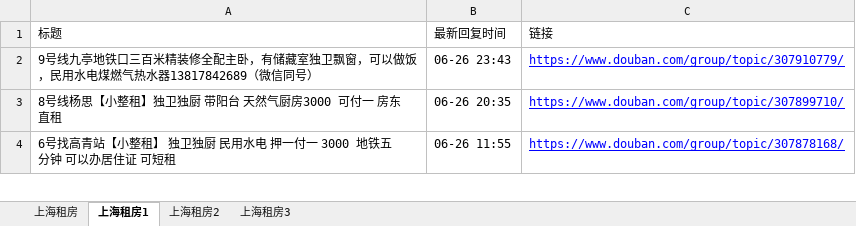
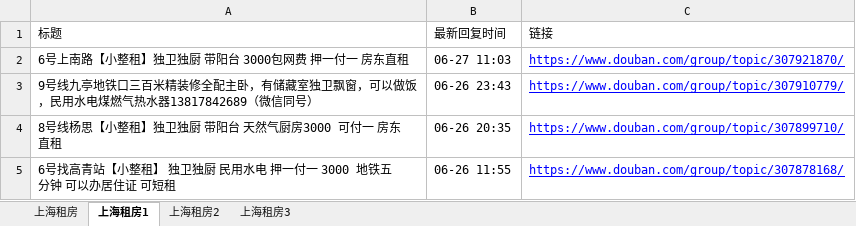
Before and after one commit to RyanShi0118/rent-info-crawler, an Excel workbook: filtered_rent_info.xlsx, sheet 上海租房1, drawn as a sheet; only a part is shown; values as stored, in another font and other column widths than the file's, no borders; the diff names each change by its address in the sheet, - before the commit and + after, or states it on an @@ line.

```diff
--- a/filtered_rent_info.xlsx (sheet 上海租房1)
+++ b/filtered_rent_info.xlsx (sheet 上海租房1)
+row 2: 6号上南路【小整租】独卫独厨 带阳台 3000包网费 押一付一 房东直租 | 06-27 11:03 | https://www.douban.com/group/topic/307921870/
```
Also changed, not shown: sheet 上海租房, sheet 上海租房3, douban_rent_info.xlsx, 1 other file.
